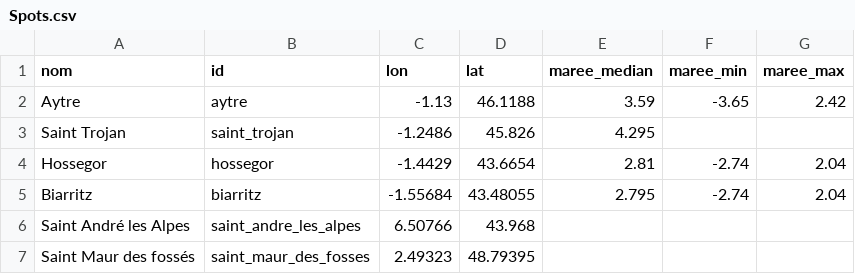
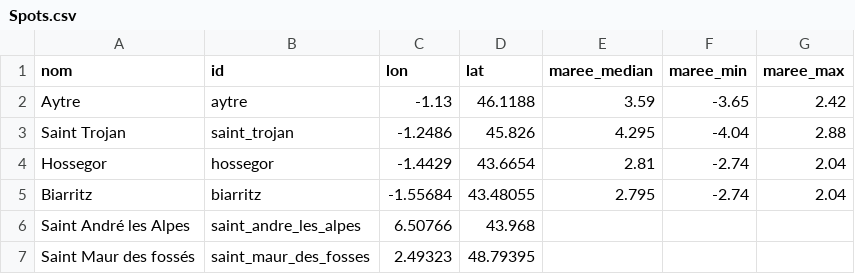
Before and after one commit to ahulin/maree-meteo-app, a CSV file: Spots.csv, drawn as a sheet; the diff names each change by its address in the sheet, - before the commit and + after, or states it on an @@ line.

Commit message:
Update Spots.csv

```diff
--- a/Spots.csv
+++ b/Spots.csv
-F3 (maree_min): (empty)
+F3 (maree_min): -4.04
-G3 (maree_max): (empty)
+G3 (maree_max): 2.88
```
